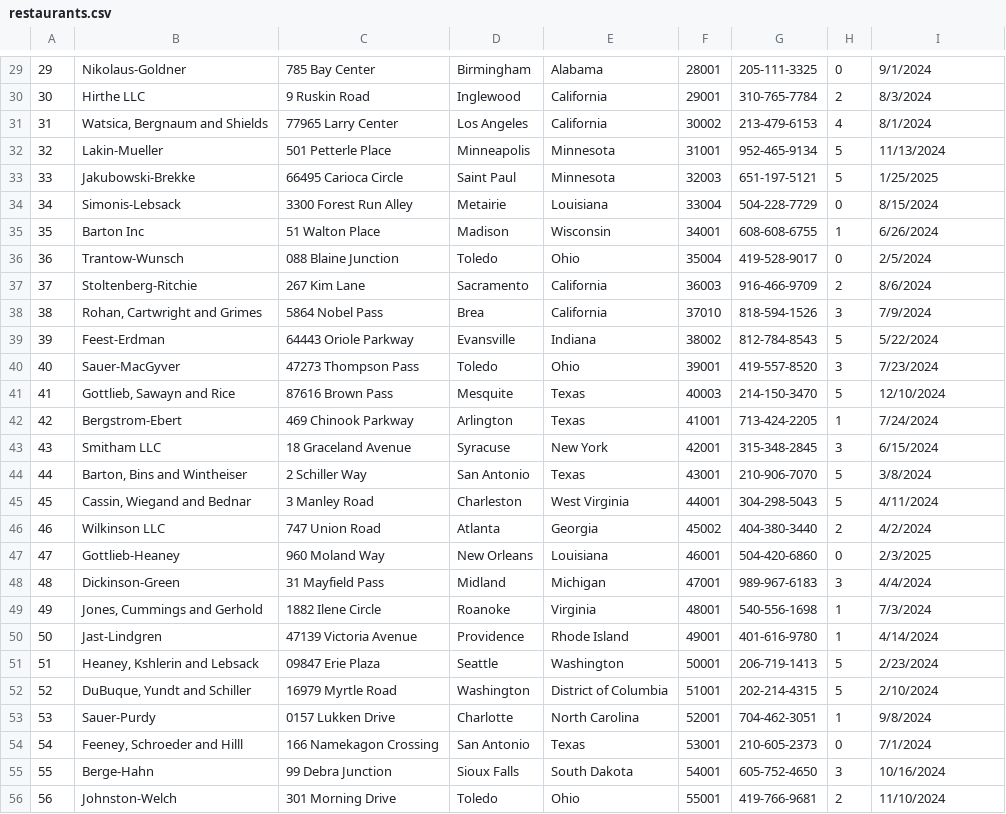
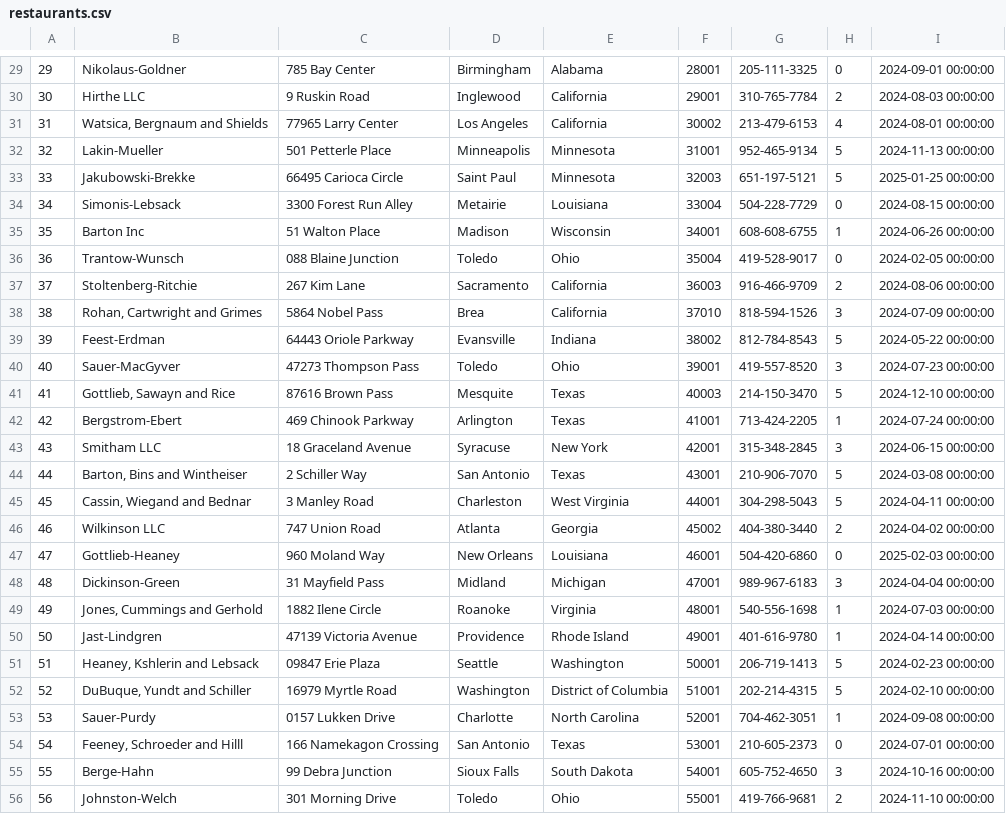
Before and after one commit to aaryanshroff/MunchMate, a CSV file: backend/databases/sample_db/csv_files/restaurants.csv, drawn as a sheet; only a part is shown, gaps mark what is left out; the diff covers the shown part only.

```diff
--- a/backend/databases/sample_db/csv_files/restaurants.csv
+++ b/backend/databases/sample_db/csv_files/restaurants.csv
@@ -29,28 +29,28 @@
-29,Nikolaus-Goldner,785 Bay Center,Birmingham,Alabama,28001,205-111-3325,0,9/1/2024
-30,Hirthe LLC,9 Ruskin Road,Inglewood,California,29001,310-765-7784,2,8/3/2024
-31,"Watsica, Bergnaum and Shields",77965 Larry Center,Los Angeles,California,30002,213-479-6153,4,8/1/2024
-32,Lakin-Mueller,501 Petterle Place,Minneapolis,Minnesota,31001,952-465-9134,5,11/13/2024
-33,Jakubowski-Brekke,66495 Carioca Circle,Saint Paul,Minnesota,32003,651-197-5121,5,1/25/2025
-34,Simonis-Lebsack,3300 Forest Run Alley,Metairie,Louisiana,33004,504-228-7729,0,8/15/2024
-35,Barton Inc,51 Walton Place,Madison,Wisconsin,34001,608-608-6755,1,6/26/2024
-36,Trantow-Wunsch,088 Blaine Junction,Toledo,Ohio,35004,419-528-9017,0,2/5/2024
-37,Stoltenberg-Ritchie,267 Kim Lane,Sacramento,California,36003,916-466-9709,2,8/6/2024
-38,"Rohan, Cartwright and Grimes",5864 Nobel Pass,Brea,California,37010,818-594-1526,3,7/9/2024
-39,Feest-Erdman,64443 Oriole Parkway,Evansville,Indiana,38002,812-784-8543,5,5/22/2024
-40,Sauer-MacGyver,47273 Thompson Pass,Toledo,Ohio,39001,419-557-8520,3,7/23/2024
-41,"Gottlieb, Sawayn and Rice",87616 Brown Pass,Mesquite,Texas,40003,214-150-3470,5,12/10/2024
-42,Bergstrom-Ebert,469 Chinook Parkway,Arlington,Texas,41001,713-424-2205,1,7/24/2024
-43,Smitham LLC,18 Graceland Avenue,Syracuse,New York,42001,315-348-2845,3,6/15/2024
-44,"Barton, Bins and Wintheiser",2 Schiller Way,San Antonio,Texas,43001,210-906-7070,5,3/8/2024
-45,"Cassin, Wiegand and Bednar",3 Manley Road,Charleston,West Virginia,44001,304-298-5043,5,4/11/2024
-46,Wilkinson LLC,747 Union Road,Atlanta,Georgia,45002,404-380-3440,2,4/2/2024
-47,Gottlieb-Heaney,960 Moland Way,New Orleans,Louisiana,46001,504-420-6860,0,2/3/2025
-48,Dickinson-Green,31 Mayfield Pass,Midland,Michigan,47001,989-967-6183,3,4/4/2024
-49,"Jones, Cummings and Gerhold",1882 Ilene Circle,Roanoke,Virginia,48001,540-556-1698,1,7/3/2024
-50,Jast-Lindgren,47139 Victoria Avenue,Providence,Rhode Island,49001,401-616-9780,1,4/14/2024
-51,"Heaney, Kshlerin and Lebsack",09847 Erie Plaza,Seattle,Washington,50001,206-719-1413,5,2/23/2024
-52,"DuBuque, Yundt and Schiller",16979 Myrtle Road,Washington,District of Columbia,51001,202-214-4315,5,2/10/2024
-53,Sauer-Purdy,0157 Lukken Drive,Charlotte,North Carolina,52001,704-462-3051,1,9/8/2024
-54,"Feeney, Schroeder and Hilll",166 Namekagon Crossing,San Antonio,Texas,53001,210-605-2373,0,7/1/2024
-55,Berge-Hahn,99 Debra Junction,Sioux Falls,South Dakota,54001,605-752-4650,3,10/16/2024
-56,Johnston-Welch,301 Morning Drive,Toledo,Ohio,55001,419-766-9681,2,11/10/2024
+29,Nikolaus-Goldner,785 Bay Center,Birmingham,Alabama,28001,205-111-3325,0,2024-09-01 00:00:00
+30,Hirthe LLC,9 Ruskin Road,Inglewood,California,29001,310-765-7784,2,2024-08-03 00:00:00
+31,"Watsica, Bergnaum and Shields",77965 Larry Center,Los Angeles,California,30002,213-479-6153,4,2024-08-01 00:00:00
+32,Lakin-Mueller,501 Petterle Place,Minneapolis,Minnesota,31001,952-465-9134,5,2024-11-13 00:00:00
+33,Jakubowski-Brekke,66495 Carioca Circle,Saint Paul,Minnesota,32003,651-197-5121,5,2025-01-25 00:00:00
+34,Simonis-Lebsack,3300 Forest Run Alley,Metairie,Louisiana,33004,504-228-7729,0,2024-08-15 00:00:00
+35,Barton Inc,51 Walton Place,Madison,Wisconsin,34001,608-608-6755,1,2024-06-26 00:00:00
+36,Trantow-Wunsch,088 Blaine Junction,Toledo,Ohio,35004,419-528-9017,0,2024-02-05 00:00:00
+37,Stoltenberg-Ritchie,267 Kim Lane,Sacramento,California,36003,916-466-9709,2,2024-08-06 00:00:00
+38,"Rohan, Cartwright and Grimes",5864 Nobel Pass,Brea,California,37010,818-594-1526,3,2024-07-09 00:00:00
+39,Feest-Erdman,64443 Oriole Parkway,Evansville,Indiana,38002,812-784-8543,5,2024-05-22 00:00:00
+40,Sauer-MacGyver,47273 Thompson Pass,Toledo,Ohio,39001,419-557-8520,3,2024-07-23 00:00:00
+41,"Gottlieb, Sawayn and Rice",87616 Brown Pass,Mesquite,Texas,40003,214-150-3470,5,2024-12-10 00:00:00
+42,Bergstrom-Ebert,469 Chinook Parkway,Arlington,Texas,41001,713-424-2205,1,2024-07-24 00:00:00
+43,Smitham LLC,18 Graceland Avenue,Syracuse,New York,42001,315-348-2845,3,2024-06-15 00:00:00
+44,"Barton, Bins and Wintheiser",2 Schiller Way,San Antonio,Texas,43001,210-906-7070,5,2024-03-08 00:00:00
+45,"Cassin, Wiegand and Bednar",3 Manley Road,Charleston,West Virginia,44001,304-298-5043,5,2024-04-11 00:00:00
+46,Wilkinson LLC,747 Union Road,Atlanta,Georgia,45002,404-380-3440,2,2024-04-02 00:00:00
+47,Gottlieb-Heaney,960 Moland Way,New Orleans,Louisiana,46001,504-420-6860,0,2025-02-03 00:00:00
+48,Dickinson-Green,31 Mayfield Pass,Midland,Michigan,47001,989-967-6183,3,2024-04-04 00:00:00
+49,"Jones, Cummings and Gerhold",1882 Ilene Circle,Roanoke,Virginia,48001,540-556-1698,1,2024-07-03 00:00:00
+50,Jast-Lindgren,47139 Victoria Avenue,Providence,Rhode Island,49001,401-616-9780,1,2024-04-14 00:00:00
+51,"Heaney, Kshlerin and Lebsack",09847 Erie Plaza,Seattle,Washington,50001,206-719-1413,5,2024-02-23 00:00:00
+52,"DuBuque, Yundt and Schiller",16979 Myrtle Road,Washington,District of Columbia,51001,202-214-4315,5,2024-02-10 00:00:00
+53,Sauer-Purdy,0157 Lukken Drive,Charlotte,North Carolina,52001,704-462-3051,1,2024-09-08 00:00:00
+54,"Feeney, Schroeder and Hilll",166 Namekagon Crossing,San Antonio,Texas,53001,210-605-2373,0,2024-07-01 00:00:00
+55,Berge-Hahn,99 Debra Junction,Sioux Falls,South Dakota,54001,605-752-4650,3,2024-10-16 00:00:00
+56,Johnston-Welch,301 Morning Drive,Toledo,Ohio,55001,419-766-9681,2,2024-11-10 00:00:00
```
Also changed, not shown: 172 edited cells elsewhere in this file, backend/databases/sample_db/csv_files/restaurant_images.csv, 2 other files.
